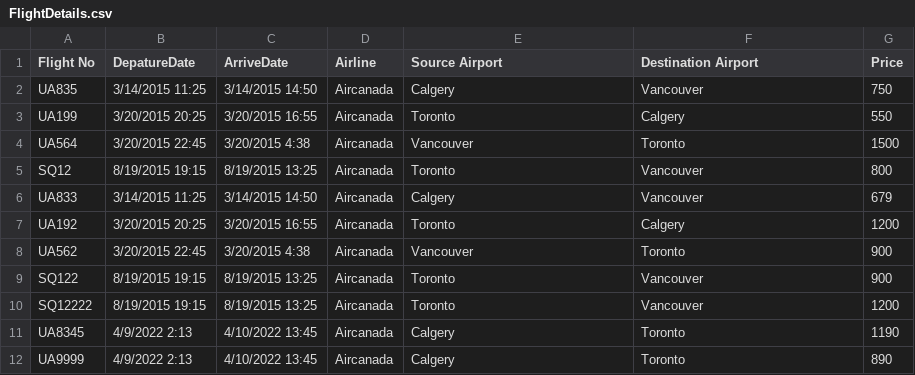
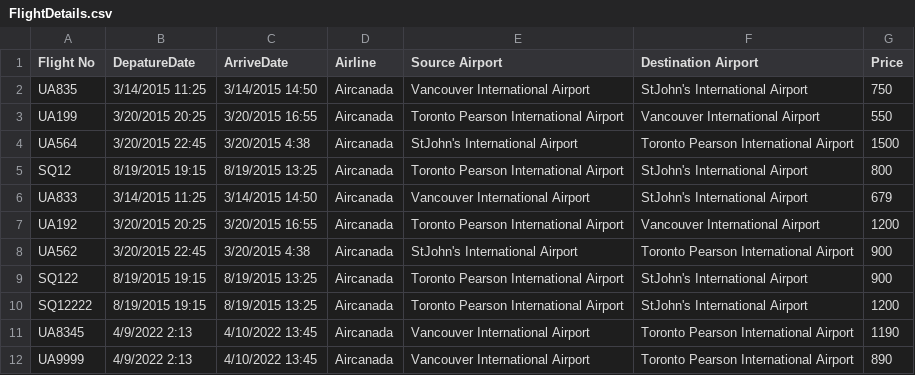
Before and after one commit to 95sainimayank/MayNazMuth, a CSV file: MayNazMuth/Data/FlightDetails.csv, drawn as a sheet.

Commit message:
add airport adding automatically

```diff
--- a/MayNazMuth/Data/FlightDetails.csv
+++ b/MayNazMuth/Data/FlightDetails.csv
@@ -1,12 +1,12 @@
 Flight No,DepatureDate,"	ArriveDate",Airline,Source Airport,Destination Airport,Price
-UA835,3/14/2015 11:25,3/14/2015 14:50,Aircanada,Calgery,Vancouver,750
-UA199,3/20/2015 20:25,3/20/2015 16:55,Aircanada,Toronto,Calgery,550
-UA564,3/20/2015 22:45,3/20/2015 4:38,Aircanada,Vancouver,Toronto,1500
-SQ12,8/19/2015 19:15,8/19/2015 13:25,Aircanada,Toronto,Vancouver,800
-UA833,3/14/2015 11:25,3/14/2015 14:50,Aircanada,Calgery,Vancouver,679
-UA192,3/20/2015 20:25,3/20/2015 16:55,Aircanada,Toronto,Calgery,1200
-UA562,3/20/2015 22:45,3/20/2015 4:38,Aircanada,Vancouver,Toronto,900
-SQ122,8/19/2015 19:15,8/19/2015 13:25,Aircanada,Toronto,Vancouver,900
-SQ12222,8/19/2015 19:15,8/19/2015 13:25,Aircanada,Toronto,Vancouver,1200
-UA8345,4/9/2022 2:13,4/10/2022 13:45,Aircanada,Calgery,Toronto,1190
-UA9999,4/9/2022 2:13,4/10/2022 13:45,Aircanada,Calgery,Toronto,890
+UA835,3/14/2015 11:25,3/14/2015 14:50,Aircanada,Vancouver International Airport,StJohn's International Airport,750
+UA199,3/20/2015 20:25,3/20/2015 16:55,Aircanada,Toronto Pearson International Airport,Vancouver International Airport,550
+UA564,3/20/2015 22:45,3/20/2015 4:38,Aircanada,StJohn's International Airport,Toronto Pearson International Airport,1500
+SQ12,8/19/2015 19:15,8/19/2015 13:25,Aircanada,Toronto Pearson International Airport,StJohn's International Airport,800
+UA833,3/14/2015 11:25,3/14/2015 14:50,Aircanada,Vancouver International Airport,StJohn's International Airport,679
+UA192,3/20/2015 20:25,3/20/2015 16:55,Aircanada,Toronto Pearson International Airport,Vancouver International Airport,1200
+UA562,3/20/2015 22:45,3/20/2015 4:38,Aircanada,StJohn's International Airport,Toronto Pearson International Airport,900
+SQ122,8/19/2015 19:15,8/19/2015 13:25,Aircanada,Toronto Pearson International Airport,StJohn's International Airport,900
+SQ12222,8/19/2015 19:15,8/19/2015 13:25,Aircanada,Toronto Pearson International Airport,StJohn's International Airport,1200
+UA8345,4/9/2022 2:13,4/10/2022 13:45,Aircanada,Vancouver International Airport,Toronto Pearson International Airport,1190
+UA9999,4/9/2022 2:13,4/10/2022 13:45,Aircanada,Vancouver International Airport,Toronto Pearson International Airport,890
```
Also changed, not shown: 14 other files.
